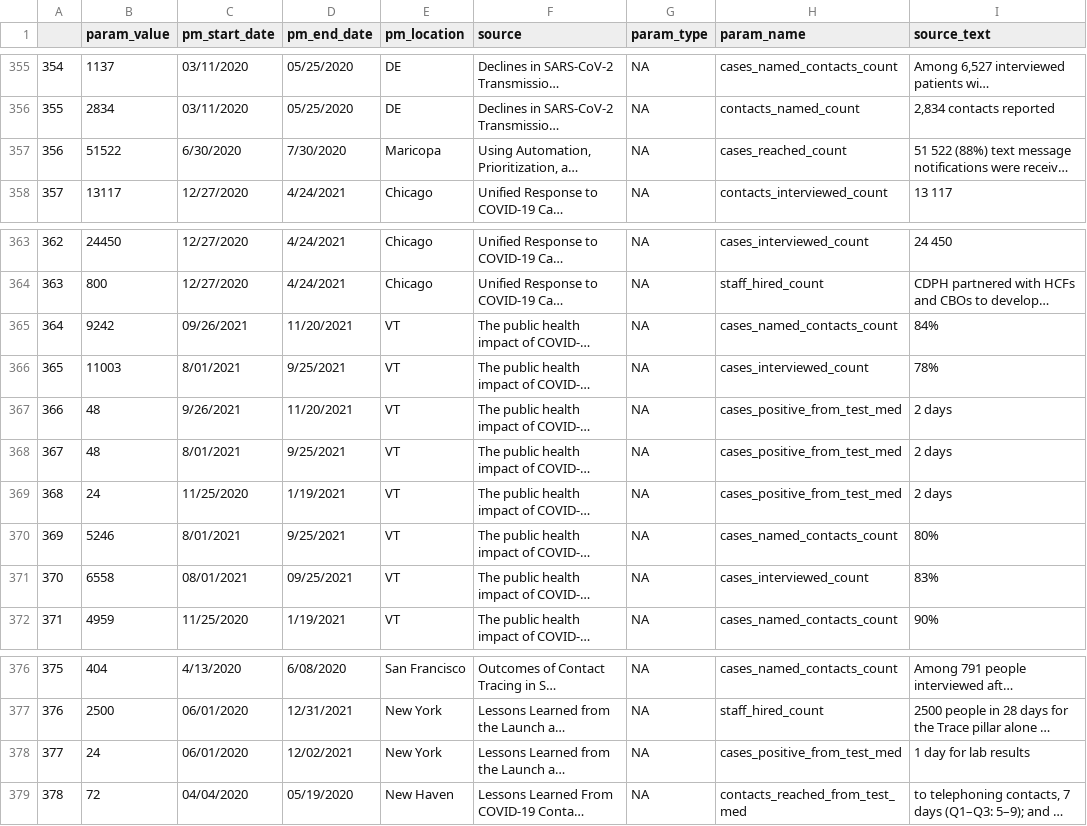
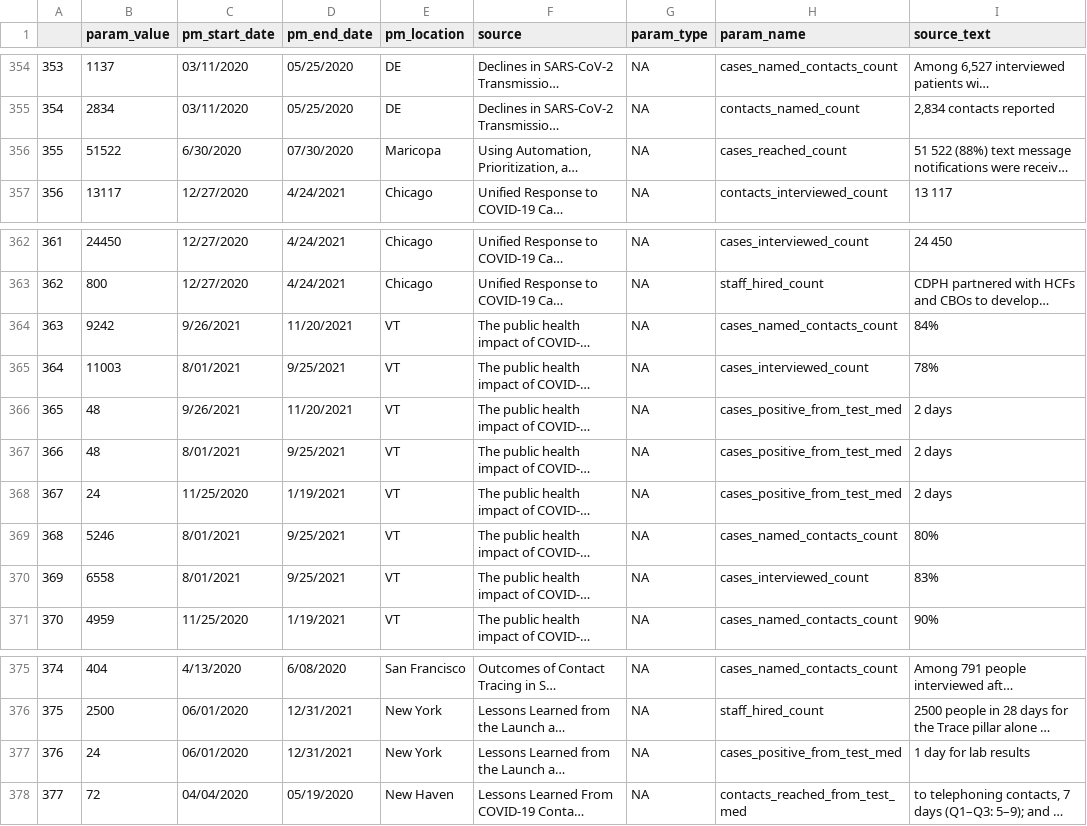
Before and after one commit to adam-s-elder/DEN_future, a CSV file: data_extraction/zotero_sql_querry/output/simplified_parameter_df.csv, drawn as a sheet; only a part is shown, gaps mark what is left out; long unchanged cells end in …; addresses are those after the commit; the diff covers the shown part only; the diff names each change by its address in the sheet, - before the commit and + after, or states it on an @@ line.

```diff
--- a/data_extraction/zotero_sql_querry/output/simplified_parameter_df.csv
+++ b/data_extraction/zotero_sql_querry/output/simplified_parameter_df.csv
@@ column A renumbered between rows 200 and 399 @@
-D356 (pm_end_date): 7/30/2020
+D356 (pm_end_date): 07/30/2020
-C364 (pm_start_date): 09/26/2021
+C364 (pm_start_date): 9/26/2021
-C370 (pm_start_date): 08/01/2021
+C370 (pm_start_date): 8/01/2021
-D370 (pm_end_date): 09/25/2021
+D370 (pm_end_date): 9/25/2021
-D377 (pm_end_date): 12/02/2021
+D377 (pm_end_date): 12/31/2021
```
Also changed, not shown: 1 added row, 1 removed row and 16 edited cells elsewhere in this file, data_extraction/zotero_sql_querry/output/full_parameter_df.csv.
